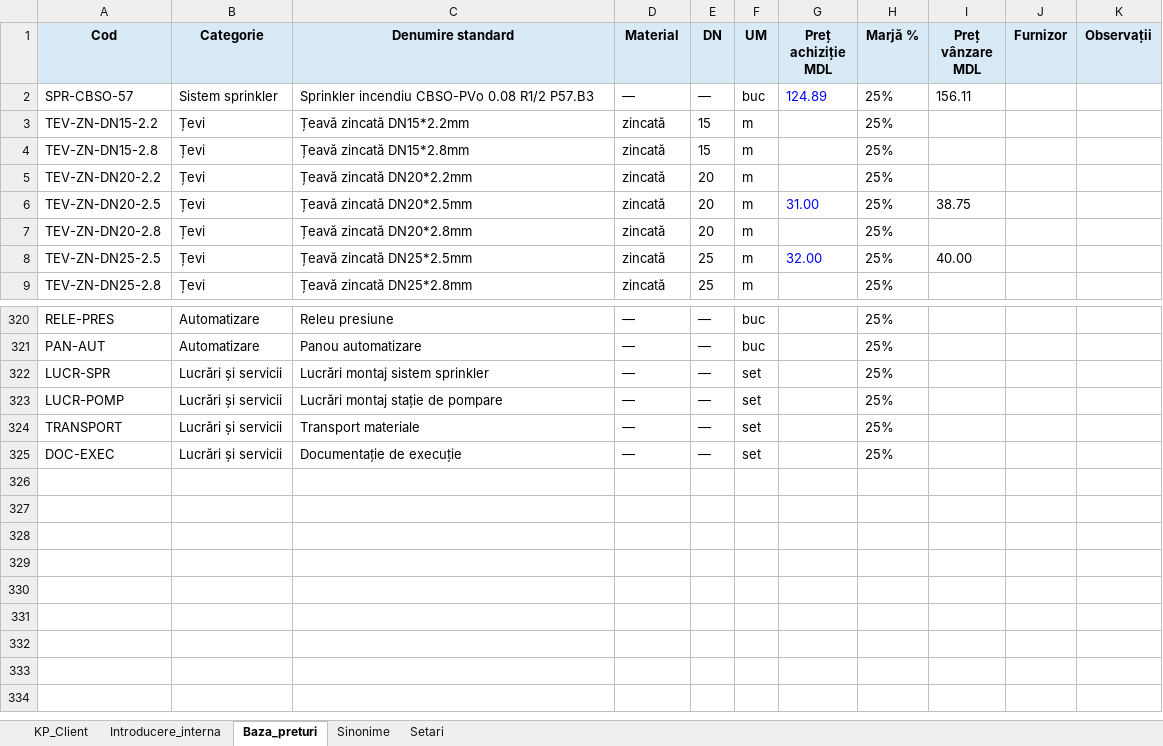
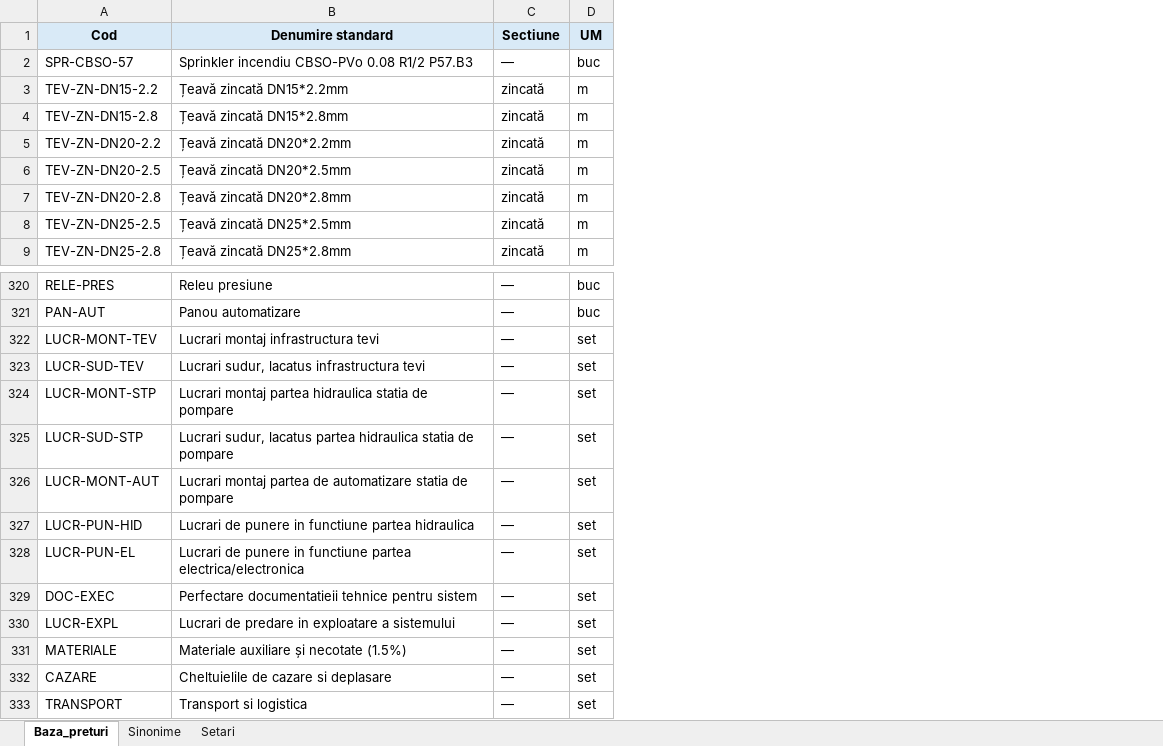
Before and after one commit to vbuzadji-boop/fireprotect-kp-bot, an Excel workbook: KP_Client_FireProtect.xlsx, sheet Baza_preturi, drawn as a sheet; only a part is shown, gaps mark what is left out; values as stored, in another font and other column widths than the file's, no borders; removed rows and columns are numbered as before the commit, all else as after; the diff names each change by its address in the sheet, - before the commit and + after, or states it on an @@ line.

Commit message:
write import to google sheets

```diff
--- a/KP_Client_FireProtect.xlsx (sheet Baza_preturi)
+++ b/KP_Client_FireProtect.xlsx (sheet Baza_preturi)
-sheet tab: KP_Client
-sheet tab: Introducere_interna
-column B (Categorie), rows 2-9: Sistem sprinkler | Țevi | Țevi | Țevi | Țevi | Țevi | Țevi | Țevi; rows 320-325: Automatizare | Automatizare | Lucrări și servicii | Lucrări și servicii | Lucrări și servicii | Lucrări și servicii
-column E (DN), rows 2-9: — | 15 | 15 | 20 | 20 | 20 | 25 | 25; rows 320-325: all —
-column G (Preț achiziție MDL), rows 2-8: 124.89 |  |  |  | 31.00 |  | 32.00
-column H (Marjă %), rows 2-9: all 25%; rows 320-325: all 25%
-column I (Preț vânzare MDL), rows 2-8: 156.11 |  |  |  | 38.75 |  | 40.00
-column J (Furnizor), empty
-column K (Observații), empty
-C1: Material
+C1: Sectiune
-A322 (Cod): LUCR-SPR
+A322 (Cod): LUCR-MONT-TEV
-B322 (Denumire standard): Lucrări montaj sistem sprinkler
+B322 (Denumire standard): Lucrari montaj infrastructura tevi
+row 323: LUCR-SUD-TEV | Lucrari sudur, lacatus infrastructura tevi | — | set
-A324 (Cod): LUCR-POMP
+A324 (Cod): LUCR-MONT-STP
-B324 (Denumire standard): Lucrări montaj stație de pompare
+B324 (Denumire standard): Lucrari montaj partea hidraulica statia de pompare
+row 325: LUCR-SUD-STP | Lucrari sudur, lacatus partea hidraulica statia de pompare | — | set
-A326 (Cod): TRANSPORT
+A326 (Cod): LUCR-MONT-AUT
-B326 (Denumire standard): Transport materiale
+B326 (Denumire standard): Lucrari montaj partea de automatizare statia de pompare
+row 327: LUCR-PUN-HID | Lucrari de punere in functiune partea hidraulica | — | set
+row 328: LUCR-PUN-EL | Lucrari de punere in functiune partea electrica/electronica | — | set
-B329 (Denumire standard): Documentație de execuție
+B329 (Denumire standard): Perfectare documentatieii tehnice pentru sistem
+row 330: LUCR-EXPL | Lucrari de predare in exploatare a sistemului | — | set
+row 331: MATERIALE | Materiale auxiliare și necotate (1.5%) | — | set
+row 332: CAZARE | Сheltuielile de cazare si deplasare | — | set
+row 333: TRANSPORT | Transport si logistica | — | set
```
Also changed, not shown: sheet Sinonime, 2 other files.
